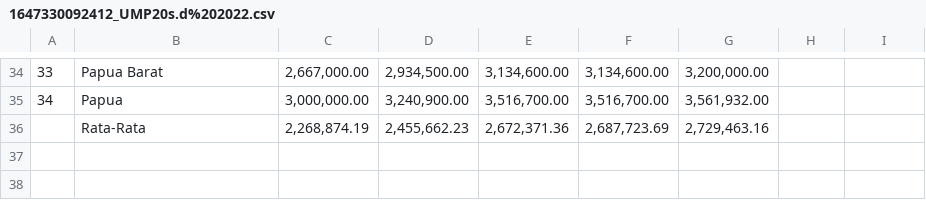
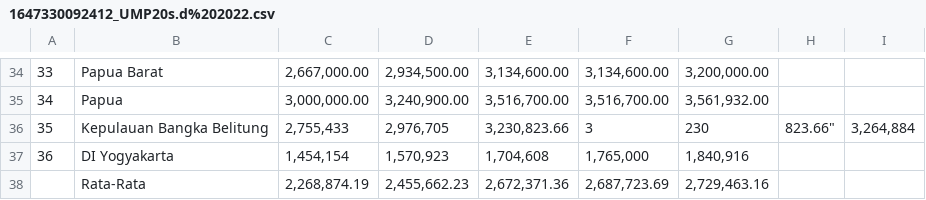
Before and after one commit to Hansen2125250011/DataScience, a CSV file: 1647330092412_UMP20s.d%202022.csv, drawn as a sheet; only a part is shown, gaps mark what is left out; the diff names each change by its address in the sheet, - before the commit and + after, or states it on an @@ line.

Commit message:
Update 1647330092412_UMP20s.d%202022.csv

```diff
--- a/1647330092412_UMP20s.d%202022.csv
+++ b/1647330092412_UMP20s.d%202022.csv
+row 36: 35 | Kepulauan Bangka Belitung | 2,755,433 | 2,976,705 | 3,230,823.66 | 3 | 230 | 823.66" | 3,264,884
+row 37: 36 | DI Yogyakarta | 1,454,154 | 1,570,923 | 1,704,608 | 1,765,000 | 1,840,916
```
